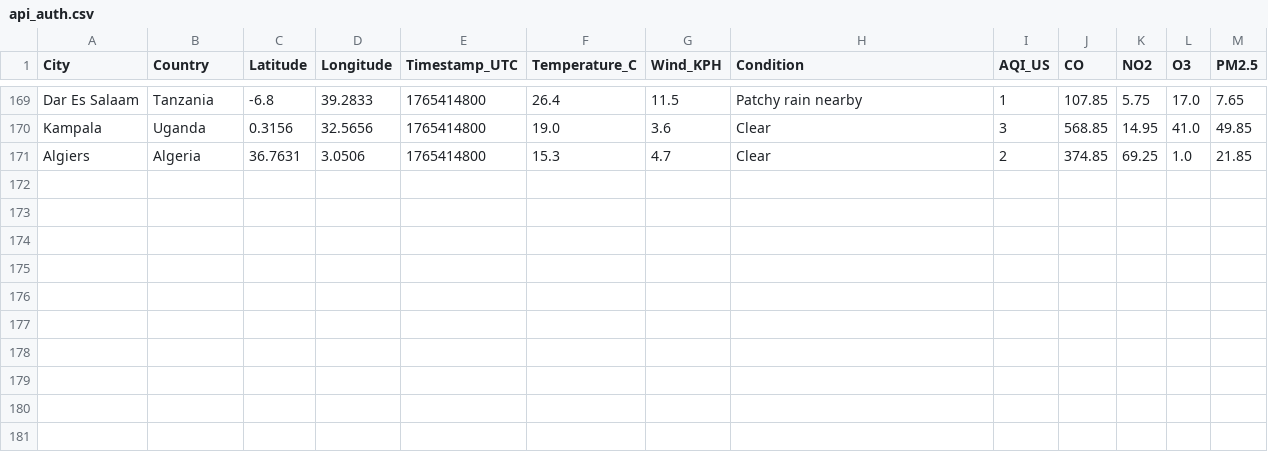
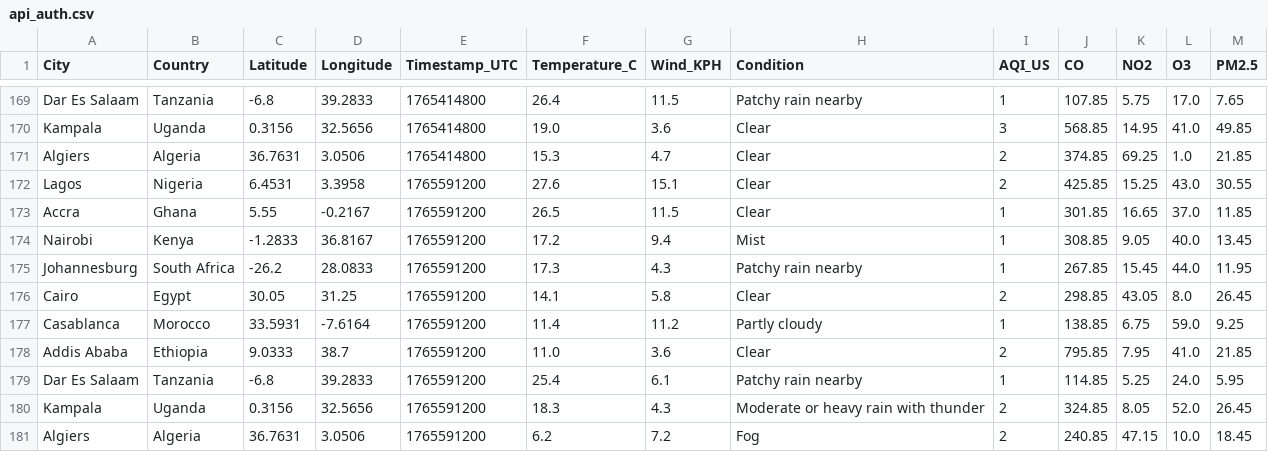
Before and after one commit to CKohwo/data-ingestion-lab, a CSV file: data/api_auth.csv, drawn as a sheet; only a part is shown, gaps mark what is left out.

```diff
--- a/data/api_auth.csv
+++ b/data/api_auth.csv
@@ -171 +171,11 @@ Kampala,Uganda,0.3156,32.5656,1765414800,19.0,3.6,Clear,3,568.85,14.95,41.0,49.8
 Algiers,Algeria,36.7631,3.0506,1765414800,15.3,4.7,Clear,2,374.85,69.25,1.0,21.85
+Lagos,Nigeria,6.4531,3.3958,1765591200,27.6,15.1,Clear,2,425.85,15.25,43.0,30.55
+Accra,Ghana,5.55,-0.2167,1765591200,26.5,11.5,Clear,1,301.85,16.65,37.0,11.85
+Nairobi,Kenya,-1.2833,36.8167,1765591200,17.2,9.4,Mist,1,308.85,9.05,40.0,13.45
+Johannesburg,South Africa,-26.2,28.0833,1765591200,17.3,4.3,Patchy rain nearby,1,267.85,15.45,44.0,11.95
+Cairo,Egypt,30.05,31.25,1765591200,14.1,5.8,Clear,2,298.85,43.05,8.0,26.45
+Casablanca,Morocco,33.5931,-7.6164,1765591200,11.4,11.2,Partly cloudy,1,138.85,6.75,59.0,9.25
+Addis Ababa,Ethiopia,9.0333,38.7,1765591200,11.0,3.6,Clear,2,795.85,7.95,41.0,21.85
+Dar Es Salaam,Tanzania,-6.8,39.2833,1765591200,25.4,6.1,Patchy rain nearby,1,114.85,5.25,24.0,5.95
+Kampala,Uganda,0.3156,32.5656,1765591200,18.3,4.3,Moderate or heavy rain with thunder,2,324.85,8.05,52.0,26.45
+Algiers,Algeria,36.7631,3.0506,1765591200,6.2,7.2,Fog,2,240.85,47.15,10.0,18.45
```
